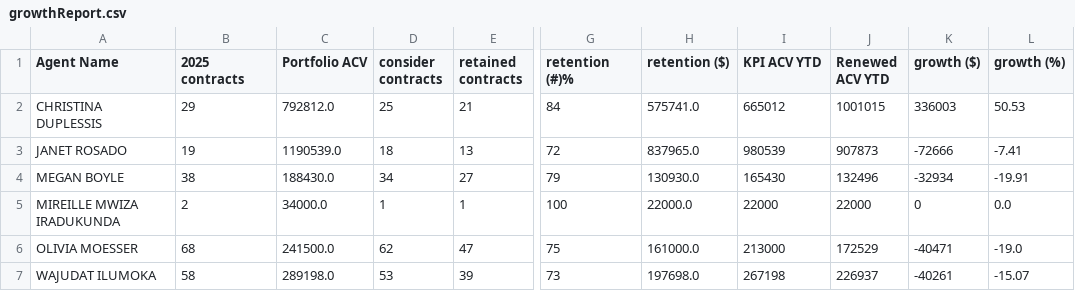
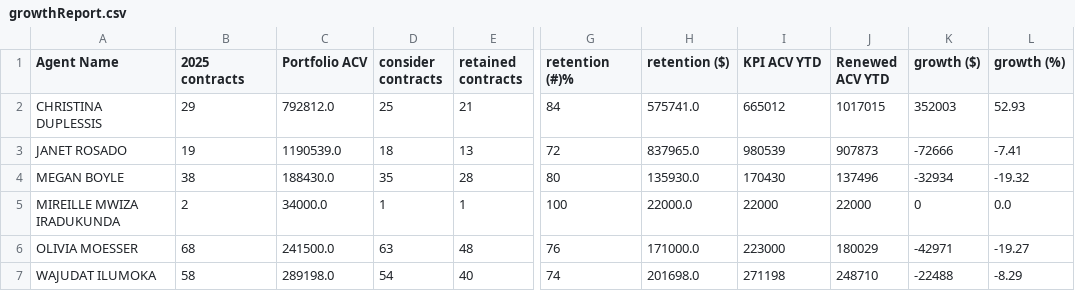
Before and after one commit to CristinaYanez/KPI_Review_app, a CSV file: growthReport.csv, drawn as a sheet; only a part is shown, gaps mark what is left out; the diff names each change by its address in the sheet, - before the commit and + after, or states it on an @@ line.

Commit message:
Update growthReport.csv

```diff
--- a/growthReport.csv
+++ b/growthReport.csv
-J2 (Renewed ACV YTD): 1001015
+J2 (Renewed ACV YTD): 1017015
-K2 (growth ($)): 336003
+K2 (growth ($)): 352003
-L2 (growth (%)): 50.53
+L2 (growth (%)): 52.93
-D4 (consider contracts): 34
+D4 (consider contracts): 35
-E4 (retained contracts): 27
+E4 (retained contracts): 28
-G4 (retention (#)%): 79
+G4 (retention (#)%): 80
-H4 (retention ($)): 130930.0
+H4 (retention ($)): 135930.0
-I4 (KPI ACV YTD): 165430
+I4 (KPI ACV YTD): 170430
-J4 (Renewed ACV YTD): 132496
+J4 (Renewed ACV YTD): 137496
-L4 (growth (%)): -19.91
+L4 (growth (%)): -19.32
-D6 (consider contracts): 62
+D6 (consider contracts): 63
-E6 (retained contracts): 47
+E6 (retained contracts): 48
-G6 (retention (#)%): 75
+G6 (retention (#)%): 76
-H6 (retention ($)): 161000.0
+H6 (retention ($)): 171000.0
-I6 (KPI ACV YTD): 213000
+I6 (KPI ACV YTD): 223000
-J6 (Renewed ACV YTD): 172529
+J6 (Renewed ACV YTD): 180029
-K6 (growth ($)): -40471
+K6 (growth ($)): -42971
-L6 (growth (%)): -19.0
+L6 (growth (%)): -19.27
-D7 (consider contracts): 53
+D7 (consider contracts): 54
-E7 (retained contracts): 39
+E7 (retained contracts): 40
-G7 (retention (#)%): 73
+G7 (retention (#)%): 74
-H7 (retention ($)): 197698.0
+H7 (retention ($)): 201698.0
-I7 (KPI ACV YTD): 267198
+I7 (KPI ACV YTD): 271198
-J7 (Renewed ACV YTD): 226937
+J7 (Renewed ACV YTD): 248710
-K7 (growth ($)): -40261
+K7 (growth ($)): -22488
-L7 (growth (%)): -15.07
+L7 (growth (%)): -8.29
```
